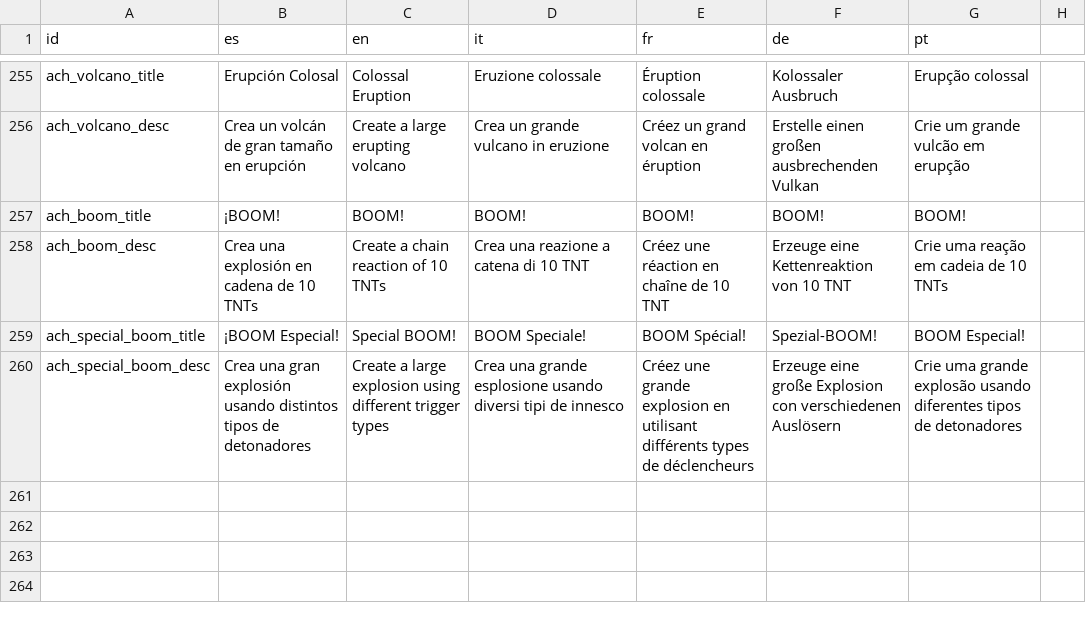
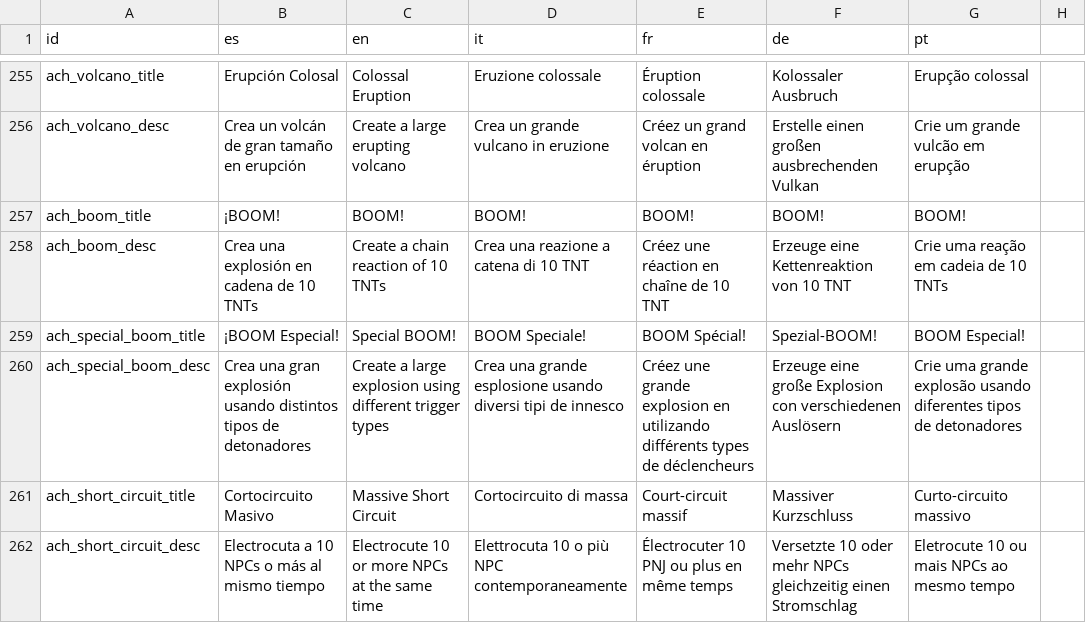
Before and after one commit to OmarSaez/Sandbox-game, a CSV file: sandbox/translations.csv, drawn as a sheet; only a part is shown, gaps mark what is left out.

Commit message:
Se agrega el logro 16 CORTOCIRCUITO MASIVO

```diff
--- a/sandbox/translations.csv
+++ b/sandbox/translations.csv
@@ -259,2 +259,4 @@ ach_boom_desc,Crea una explosión en cadena de 10 TNTs,Create a chain reaction o
 ach_special_boom_title,¡BOOM Especial!,Special BOOM!,BOOM Speciale!,BOOM Spécial!,Spezial-BOOM!,BOOM Especial!
-ach_special_boom_desc,Crea una gran explosión usando distintos tipos de detonadores,Create a large explosion using different trigger types,Crea una grande esplosione usando diversi tipi de innesco,Créez une grande explosion en utilisant différents types de déclencheurs,Erzeuge eine große Explosion con verschiedenen Auslösern,Crie uma grande explosão usando diferentes tipos de detonadores
+ach_special_boom_desc,Crea una gran explosión usando distintos tipos de detonadores,Create a large explosion using different trigger types,Crea una grande esplosione usando diversi tipi de innesco,Créez une grande explosion en utilizando différents types de déclencheurs,Erzeuge eine große Explosion con verschiedenen Auslösern,Crie uma grande explosão usando diferentes tipos de detonadores
+ach_short_circuit_title,Cortocircuito Masivo,Massive Short Circuit,Cortocircuito di massa,Court-circuit massif,Massiver Kurzschluss,Curto-circuito massivo
+ach_short_circuit_desc,Electrocuta a 10 NPCs o más al mismo tiempo,Electrocute 10 or more NPCs at the same time,Elettrocuta 10 o più NPC contemporaneamente,Électrocuter 10 PNJ ou plus en même temps,Versetzte 10 oder mehr NPCs gleichzeitig einen Stromschlag,Eletrocute 10 ou mais NPCs ao mesmo tempo
```
Also changed, not shown: 7 other files.
